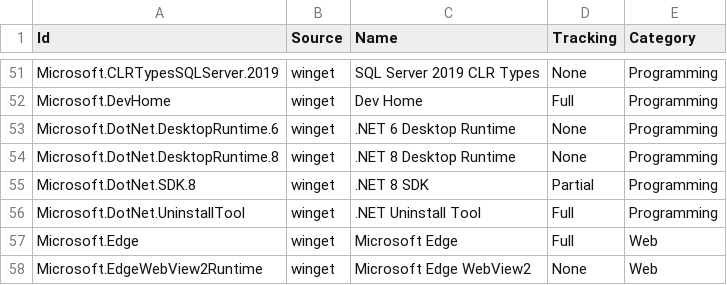
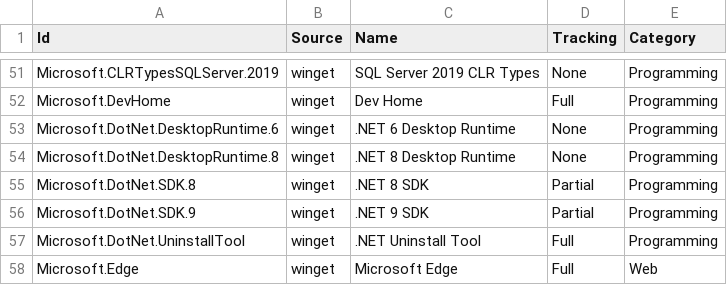
Before and after one commit to lancra/dotfiles, a CSV file: .config/winget/packages.csv, drawn as a sheet; only a part is shown, gaps mark what is left out; the shorter side is filled out with more unchanged rows.

Commit message:
winget: install .net 9 sdk

```diff
--- a/.config/winget/packages.csv
+++ b/.config/winget/packages.csv
@@ -55,2 +55,3 @@ Microsoft.DotNet.DesktopRuntime.8,winget,.NET 8 Desktop Runtime,None,Programming
 Microsoft.DotNet.SDK.8,winget,.NET 8 SDK,Partial,Programming
+Microsoft.DotNet.SDK.9,winget,.NET 9 SDK,Partial,Programming
 Microsoft.DotNet.UninstallTool,winget,.NET Uninstall Tool,Full,Programming
```
